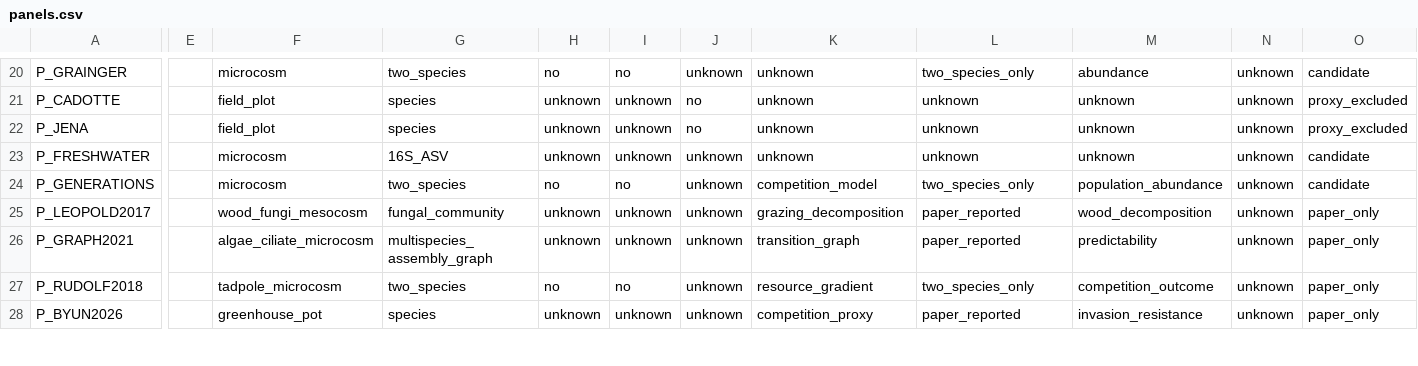
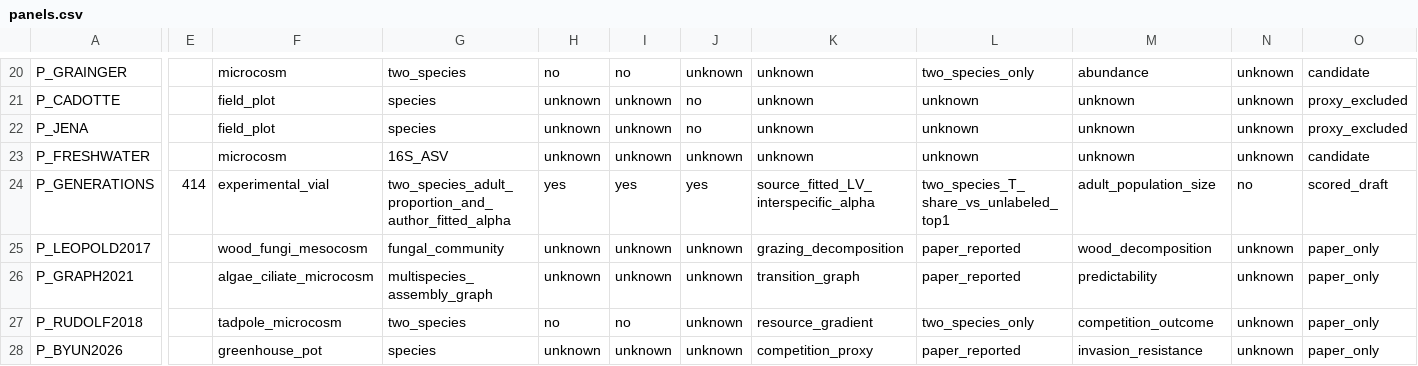
Before and after one commit to zuizui0223/knk, a CSV file: database/ahif_v1/panels.csv, drawn as a sheet; only a part is shown, gaps mark what is left out; the diff covers the shown part only; the diff names each change by its address in the sheet, - before the commit and + after, or states it on an @@ line.

Commit message:
data: promote pinned 2026 Zou/Rudolf 414-vial 2-species source and retain noncausal joint-parameter caveat

```diff
--- a/database/ahif_v1/panels.csv
+++ b/database/ahif_v1/panels.csv
-E24: (empty)
+E24: 414
-F24: microcosm
+F24: experimental_vial
-G24: two_species
+G24: two_species_adult_proportion_and_author_fitted_alpha
-H24: no
+H24: yes
-I24: no
+I24: yes
-J24: unknown
+J24: yes
-K24: competition_model
+K24: source_fitted_LV_interspecific_alpha
-L24: two_species_only
+L24: two_species_T_share_vs_unlabeled_top1
-M24: population_abundance
+M24: adult_population_size
-N24: unknown
+N24: no
-O24: candidate
+O24: scored_draft
```
Also changed, not shown: 1 edited cell elsewhere in this file.
